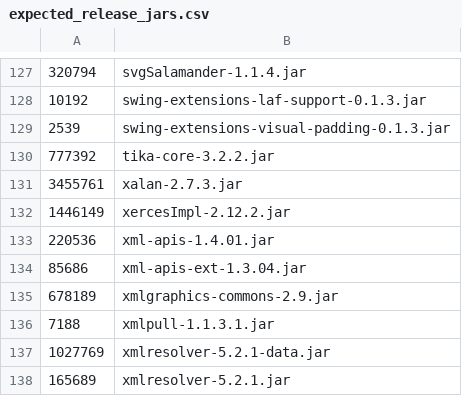
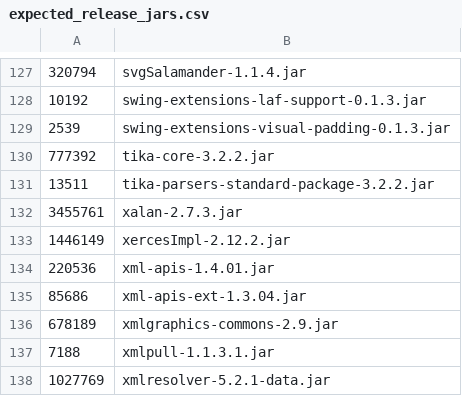
Before and after one commit to Optum/jmeter, a CSV file: src/dist/src/dist/expected_release_jars.csv, drawn as a sheet; only a part is shown, gaps mark what is left out; the shorter side is filled out with more unchanged rows.

Commit message:
Upgrade tika version

```diff
--- a/src/dist/src/dist/expected_release_jars.csv
+++ b/src/dist/src/dist/expected_release_jars.csv
@@ -130,2 +130,3 @@
 777392,tika-core-3.2.2.jar
+13511,tika-parsers-standard-package-3.2.2.jar
 3455761,xalan-2.7.3.jar
```
Also changed, not shown: 2 other files.
